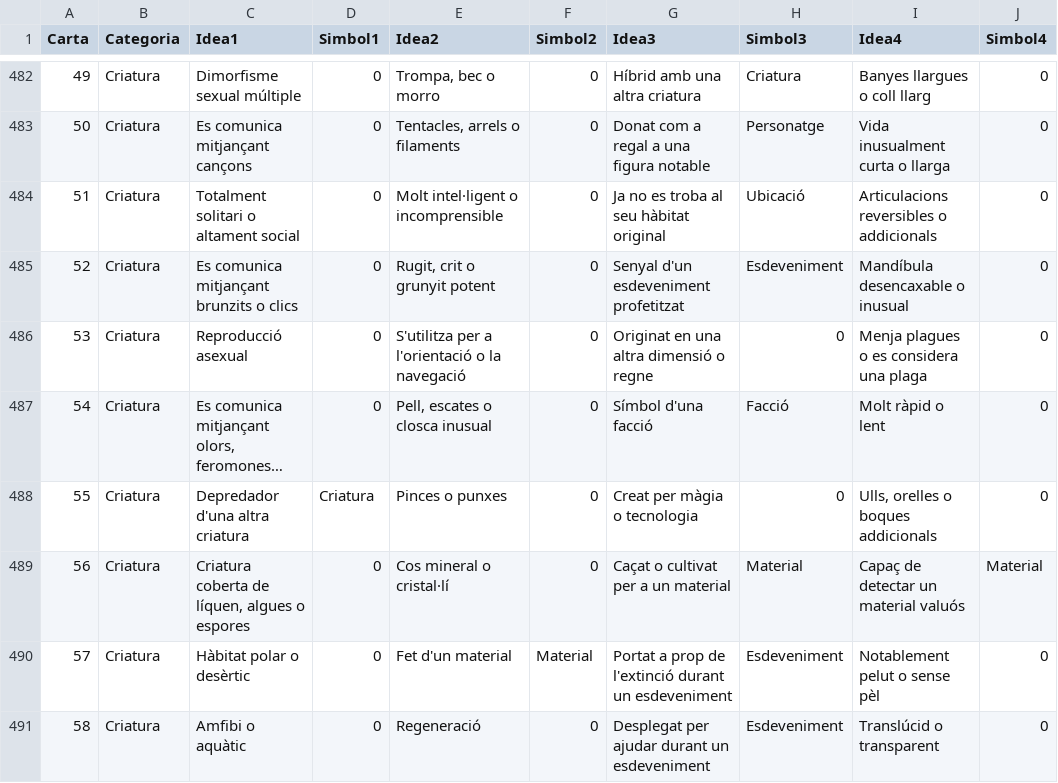
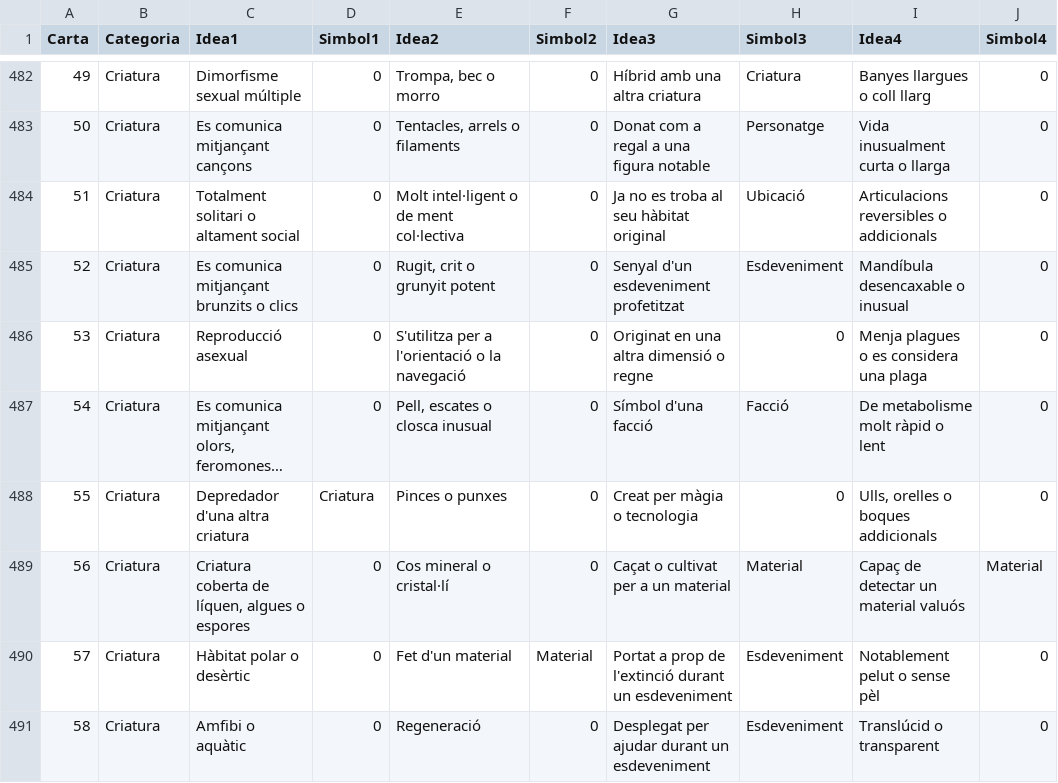
Before and after one commit to xaviUAB/story_cards, a CSV file: lore/lore_deck.csv, drawn as a sheet; only a part is shown, gaps mark what is left out; long unchanged cells end in …; the diff covers the shown part only; the diff names each change by its address in the sheet, - before the commit and + after, or states it on an @@ line.

```diff
--- a/lore/lore_deck.csv
+++ b/lore/lore_deck.csv
-E484 (Idea2): Molt intel·ligent o incomprensible
+E484 (Idea2): Molt intel·ligent o de ment col·lectiva
-I487 (Idea4): Molt ràpid o lent
+I487 (Idea4): De metabolisme molt ràpid o lent
```
Also changed, not shown: 35 edited cells elsewhere in this file.
